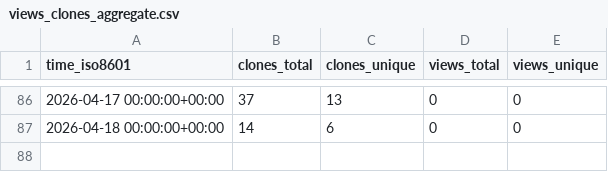
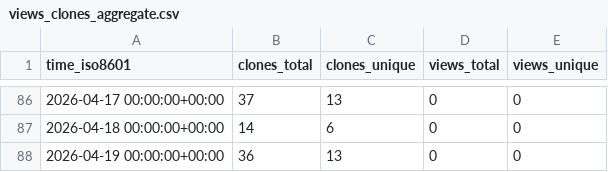
Before and after one commit to EarthSciML/AtmosphericDynamics.jl, a CSV file: EarthSciML/AtmosphericDynamics.jl/ghrs-data/views_clones_aggregate.csv, drawn as a sheet; only a part is shown, gaps mark what is left out; the diff names each change by its address in the sheet, - before the commit and + after, or states it on an @@ line.

```diff
--- a/EarthSciML/AtmosphericDynamics.jl/ghrs-data/views_clones_aggregate.csv
+++ b/EarthSciML/AtmosphericDynamics.jl/ghrs-data/views_clones_aggregate.csv
+row 88: 2026-04-19 00:00:00+00:00 | 36 | 13 | 0 | 0
```
Also changed, not shown: 1 other file.
